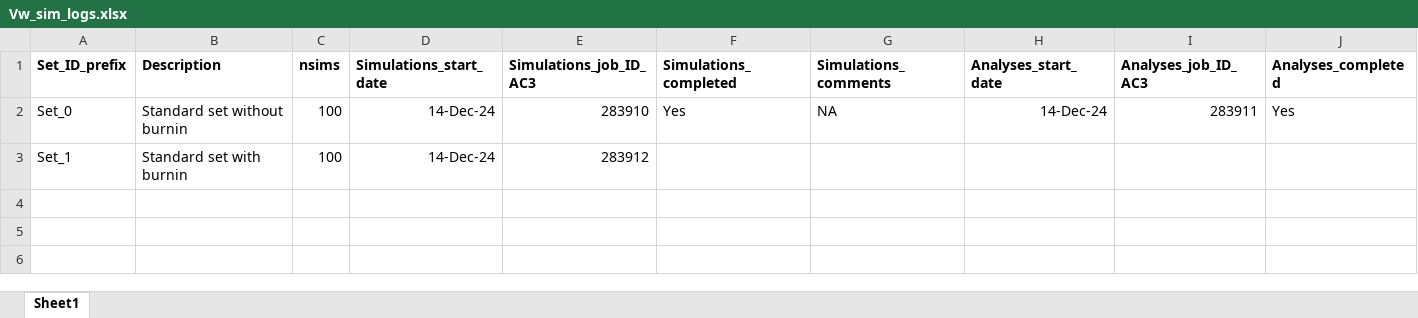
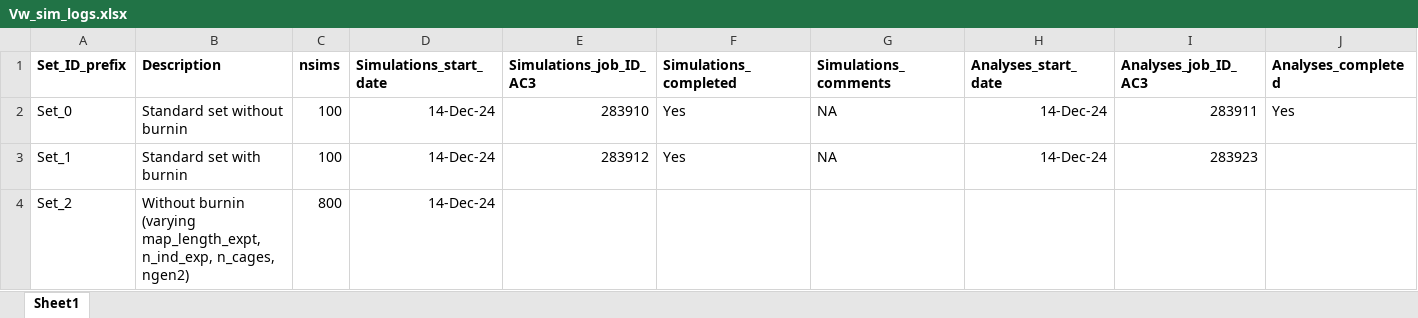
Before and after one commit to manas-ga/Va_simulations, an Excel workbook: 3_logs/Vw_sim_logs.xlsx, sheet Sheet1, drawn as a sheet; only a part is shown; values as stored, in another font and other column widths than the file's, no borders; rows hold the shown columns only; the diff names each change by its address in the sheet, - before the commit and + after, or states it on an @@ line.

```diff
--- a/3_logs/Vw_sim_logs.xlsx (sheet Sheet1)
+++ b/3_logs/Vw_sim_logs.xlsx (sheet Sheet1)
-F3 (Simulations_completed): (empty)
+F3 (Simulations_completed): Yes
-G3 (Simulations_comments): (empty)
+G3 (Simulations_comments): NA
-H3 (Analyses_start_date): (empty)
+H3 (Analyses_start_date): 14-Dec-24
-I3 (Analyses_job_ID_AC3): (empty)
+I3 (Analyses_job_ID_AC3): 283923
+row 4: Set_2 | Without burnin (varying map_length_expt, n_ind_exp, n_cages, ngen2) | 800 | 14-Dec-24
```
Also changed, not shown: 5 other files.
